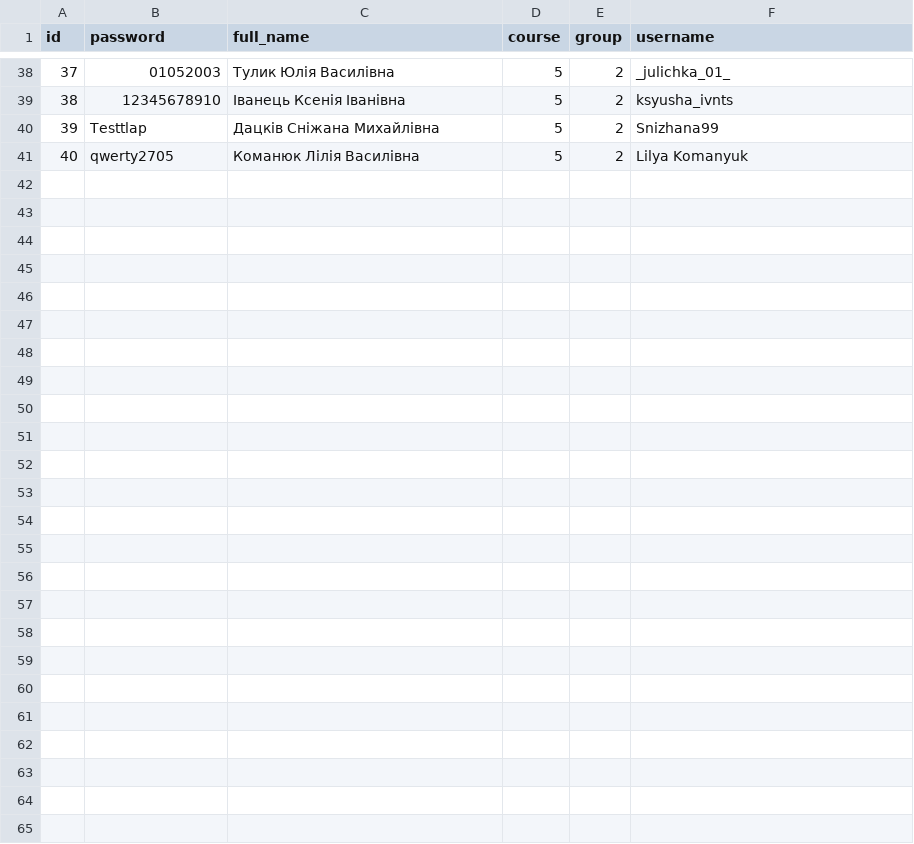
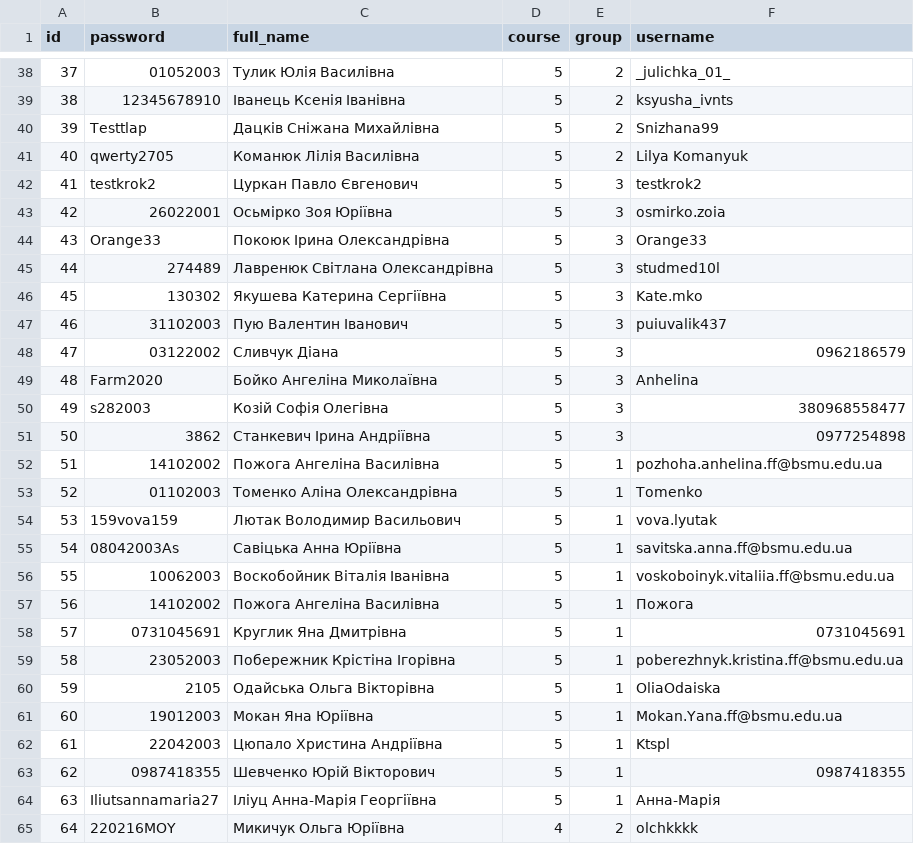
Before and after one commit to pruhlo/ExamPrep, a CSV file: app/users_database.csv, drawn as a sheet; only a part is shown, gaps mark what is left out.

```diff
--- a/app/users_database.csv
+++ b/app/users_database.csv
@@ -41 +41,25 @@ id,password,full_name,course,group,username
 40,qwerty2705,Команюк Лілія Василівна,5,2,Lilya Komanyuk
+41,testkrok2,Цуркан Павло Євгенович,5,3,testkrok2
+42,26022001,Осьмірко  Зоя Юріївна ,5,3,osmirko.zoia
+43,Orange33,Покоюк Ірина Олександрівна ,5,3,Orange33
+44,274489,Лавренюк Світлана Олександрівна,5,3,studmed10l
+45,130302,Якушева Катерина Сергіївна,5,3,Kate.mko
+46,31102003,Пую Валентин  Іванович,5,3,puiuvalik437
+47,03122002,Сливчук Діана ,5,3,0962186579
+48,Farm2020,Бойко Ангеліна Миколаївна,5,3,Anhelina
+49,s282003,Козій Софія Олегівна ,5,3,380968558477
+50,3862,Станкевич Ірина Андріївна ,5,3,0977254898
+51,14102002,Пожога Ангеліна Василівна,5,1,pozhoha.anhelina.ff@bsmu.edu.ua
+52,01102003,Томенко Аліна Олександрівна,5,1,Tomenko
+53,159vova159,Лютак Володимир  Васильович ,5,1,vova.lyutak
+54,08042003As,Савіцька Анна Юріївна,5,1,savitska.anna.ff@bsmu.edu.ua
+55,10062003,Воскобойник  Віталія Іванівна ,5,1,voskoboinyk.vitaliia.ff@bsmu.edu.ua
+56,14102002,Пожога Ангеліна Василівна,5,1,Пожога
+57,0731045691,Круглик  Яна Дмитрівна,5,1,0731045691
+58,23052003,Побережник  Крістіна  Ігорівна ,5,1,poberezhnyk.kristina.ff@bsmu.edu.ua
+59,2105,Одайська  Ольга  Вікторівна ,5,1,OliaOdaiska
+60,19012003,Мокан Яна Юріївна ,5,1,Mokan.Yana.ff@bsmu.edu.ua
+61,22042003,Цюпало  Христина  Андріївна,5,1,Ktspl
+62,0987418355,Шевченко  Юрій Вікторович ,5,1,0987418355
+63,Iliutsannamaria27,Іліуц Анна-Марія Георгіївна,5,1,Анна-Марія
+64,220216MOY,Микичук Ольга Юріївна,4,2,olchkkkk
```
Also changed, not shown: 1 other file.
